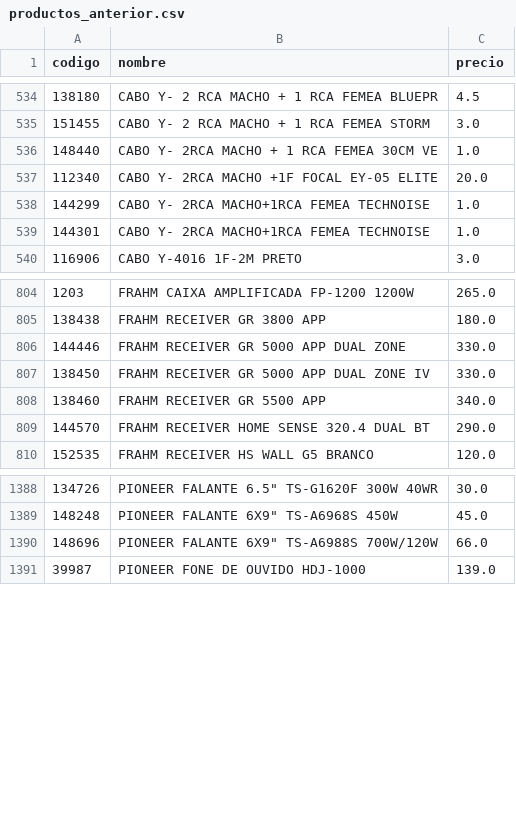
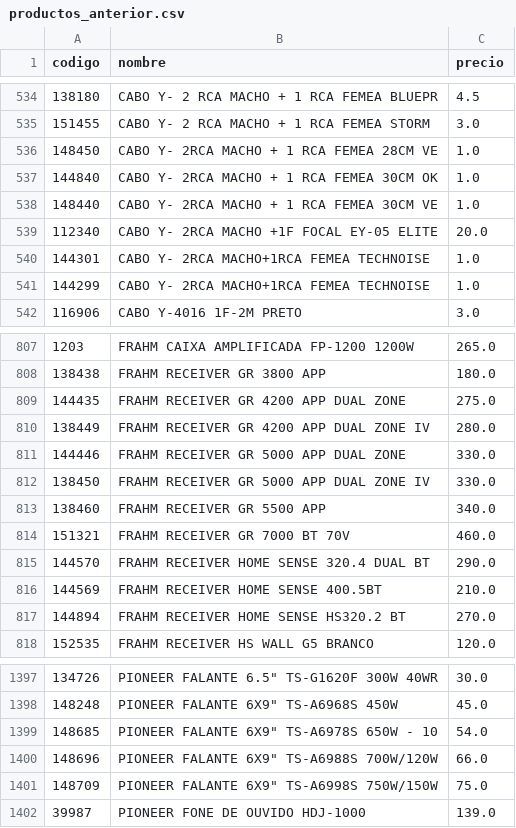
Before and after one commit to Gabrieluz1985/monitor-senki, a CSV file: productos_anterior.csv, drawn as a sheet; only a part is shown, gaps mark what is left out; the diff covers the shown part only.

```diff
--- a/productos_anterior.csv
+++ b/productos_anterior.csv
@@ -535,6 +535,8 @@
 151455,CABO Y- 2 RCA MACHO + 1 RCA FEMEA STORM,3.0
+148450,CABO Y- 2RCA MACHO + 1 RCA FEMEA 28CM VE,1.0
+144840,CABO Y- 2RCA MACHO + 1 RCA FEMEA 30CM OK,1.0
 148440,CABO Y- 2RCA MACHO + 1 RCA FEMEA 30CM VE,1.0
 112340,CABO Y- 2RCA MACHO +1F FOCAL EY-05 ELITE,20.0
-144299,CABO Y- 2RCA MACHO+1RCA FEMEA TECHNOISE,1.0
 144301,CABO Y- 2RCA MACHO+1RCA FEMEA TECHNOISE,1.0
+144299,CABO Y- 2RCA MACHO+1RCA FEMEA TECHNOISE,1.0
 116906,CABO Y-4016 1F-2M PRETO,3.0
@@ -805,2 +808,4 @@
 138438,FRAHM RECEIVER GR 3800 APP,180.0
+144435,FRAHM RECEIVER GR 4200 APP DUAL ZONE,275.0
+138449,FRAHM RECEIVER GR 4200 APP DUAL ZONE IV,280.0
 144446,FRAHM RECEIVER GR 5000 APP DUAL ZONE,330.0
@@ -808,3 +813,6 @@
 138460,FRAHM RECEIVER GR 5500 APP,340.0
+151321,FRAHM RECEIVER GR 7000 BT 70V,460.0
 144570,FRAHM RECEIVER HOME SENSE 320.4 DUAL BT,290.0
+144569,FRAHM RECEIVER HOME SENSE 400.5BT,210.0
+144894,FRAHM RECEIVER HOME SENSE HS320.2 BT,270.0
 152535,FRAHM RECEIVER HS WALL G5 BRANCO,120.0
@@ -1389,3 +1398,5 @@
 148248,"PIONEER FALANTE 6X9"" TS-A6968S 450W",45.0
+148685,"PIONEER FALANTE 6X9"" TS-A6978S 650W - 10",54.0
 148696,"PIONEER FALANTE 6X9"" TS-A6988S 700W/120W",66.0
+148709,"PIONEER FALANTE 6X9"" TS-A6998S 750W/150W",75.0
 39987,PIONEER FONE DE OUVIDO HDJ-1000,139.0
```
Also changed, not shown: 3 added rows, 1 removed row, 5 moved rows and 1 edited cell elsewhere in this file.
